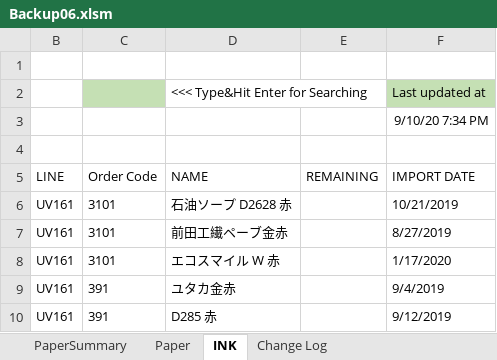
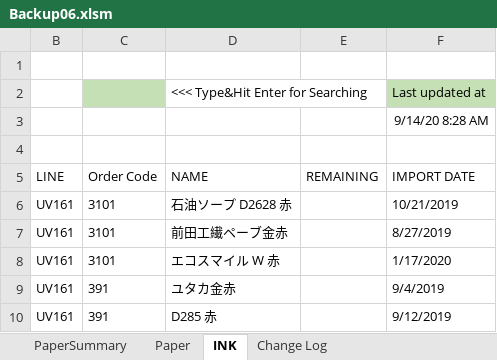
Before and after one commit to vicktor9450/demoSKU, an Excel workbook: Backup06.xlsm, sheet INK, drawn as a sheet; only a part is shown; values as stored, in another font and other column widths than the file's, no borders; table styles not drawn; the diff names each change by its address in the sheet, - before the commit and + after, or states it on an @@ line.

```diff
--- a/Backup06.xlsm (sheet INK)
+++ b/Backup06.xlsm (sheet INK)
-F3 (IMPORT DATE): 9/10/20 7:34 PM
+F3 (IMPORT DATE): 9/14/20 8:28 AM
```
Also changed, not shown: sheet Paper, sheet PaperSummary, hidden cells, charts or pictures.
